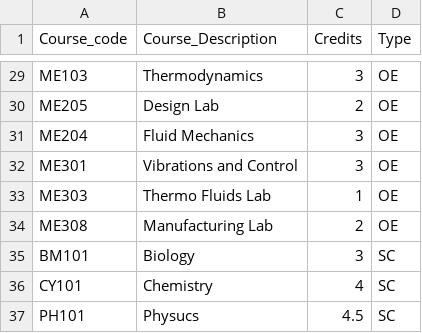
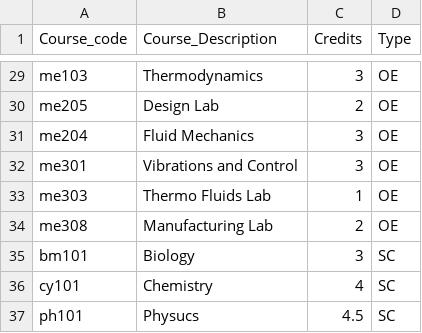
Before and after one commit to r-rishabh-j/academic-portal-dbms, a CSV file: UG_curriculum_2019 - CSE.csv, drawn as a sheet; only a part is shown, gaps mark what is left out; the diff covers the shown part only; the diff names each change by its address in the sheet, - before the commit and + after, or states it on an @@ line.

```diff
--- a/UG_curriculum_2019 - CSE.csv
+++ b/UG_curriculum_2019 - CSE.csv
-A29 (Course_code): ME103
+A29 (Course_code): me103
-A30 (Course_code): ME205
+A30 (Course_code): me205
-A31 (Course_code): ME204
+A31 (Course_code): me204
-A32 (Course_code): ME301
+A32 (Course_code): me301
-A33 (Course_code): ME303
+A33 (Course_code): me303
-A34 (Course_code): ME308
+A34 (Course_code): me308
-A35 (Course_code): BM101
+A35 (Course_code): bm101
-A36 (Course_code): CY101
+A36 (Course_code): cy101
-A37 (Course_code): PH101
+A37 (Course_code): ph101
```
Also changed, not shown: 27 edited cells elsewhere in this file, UG_curriculum_2019 - ME.csv, 2 other files.
